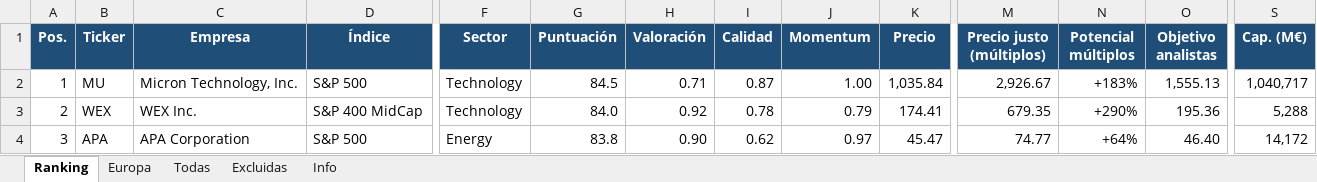
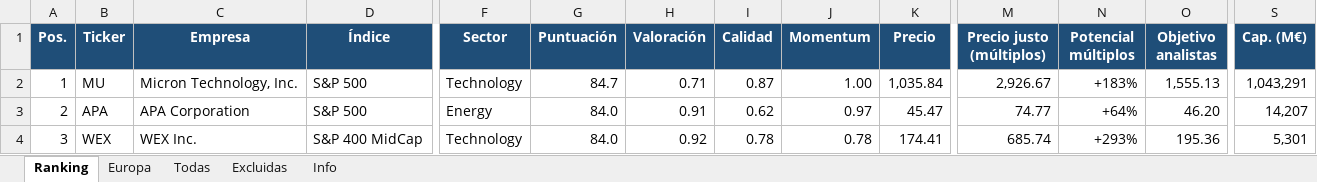
Before and after one commit to josecossi/Screener, an Excel workbook: resultados/screener_2026-10-09.xlsx, sheet Ranking, drawn as a sheet; only a part is shown, gaps mark what is left out; values as stored, in another font and other column widths than the file's, no borders; the diff covers the shown part only; the diff names each change by its address in the sheet, - before the commit and + after, or states it on an @@ line.

```diff
--- a/resultados/screener_2026-10-09.xlsx (sheet Ranking)
+++ b/resultados/screener_2026-10-09.xlsx (sheet Ranking)
-G2 (Puntuación): 84.5
+G2 (Puntuación): 84.7
-S2 (Cap. (M€)): 1,040,717
+S2 (Cap. (M€)): 1,043,291
-B3 (Ticker): WEX
+B3 (Ticker): APA
-C3 (Empresa): WEX Inc.
+C3 (Empresa): APA Corporation
-D3 (Índice): S&P 400 MidCap
+D3 (Índice): S&P 500
-F3 (Sector): Technology
+F3 (Sector): Energy
-H3 (Valoración): 0.92
+H3 (Valoración): 0.91
-I3 (Calidad): 0.78
+I3 (Calidad): 0.62
-J3 (Momentum): 0.79
+J3 (Momentum): 0.97
-K3 (Precio): 174.41
+K3 (Precio): 45.47
-M3 (Precio justo (múltiplos)): 679.35
+M3 (Precio justo (múltiplos)): 74.77
-N3 (Potencial múltiplos): +290%
+N3 (Potencial múltiplos): +64%
-O3 (Objetivo analistas): 195.36
+O3 (Objetivo analistas): 46.20
-S3 (Cap. (M€)): 5,288
+S3 (Cap. (M€)): 14,207
-B4 (Ticker): APA
+B4 (Ticker): WEX
-C4 (Empresa): APA Corporation
+C4 (Empresa): WEX Inc.
-D4 (Índice): S&P 500
+D4 (Índice): S&P 400 MidCap
-F4 (Sector): Energy
+F4 (Sector): Technology
-G4 (Puntuación): 83.8
+G4 (Puntuación): 84.0
-H4 (Valoración): 0.90
+H4 (Valoración): 0.92
-I4 (Calidad): 0.62
+I4 (Calidad): 0.78
-J4 (Momentum): 0.97
+J4 (Momentum): 0.78
-K4 (Precio): 45.47
+K4 (Precio): 174.41
-M4 (Precio justo (múltiplos)): 74.77
+M4 (Precio justo (múltiplos)): 685.74
-N4 (Potencial múltiplos): +64%
+N4 (Potencial múltiplos): +293%
-O4 (Objetivo analistas): 46.40
+O4 (Objetivo analistas): 195.36
-S4 (Cap. (M€)): 14,172
+S4 (Cap. (M€)): 5,301
```
Also changed, not shown: 2 added rows, 2 removed rows and 317 edited cells elsewhere in this sheet, sheet Todas, sheet Europa, sheet Excluidas, sheet Info, 3 other files.
